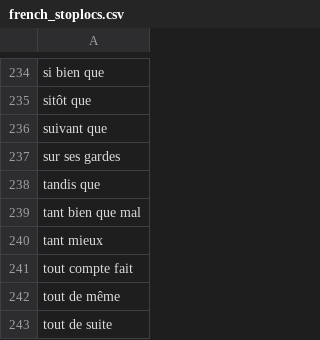
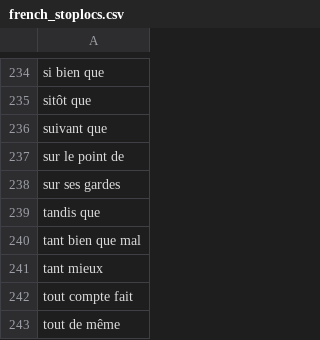
Before and after one commit to gillesbastin/french_stopwords, a CSV file: french_stoplocs.csv, drawn as a sheet; only a part is shown, gaps mark what is left out; the shorter side is filled out with more unchanged rows; the diff names each change by its address in the sheet, - before the commit and + after, or states it on an @@ line.

Commit message:
Update french_stoplocs.csv
added 'sur le point de'

```diff
--- a/french_stoplocs.csv
+++ b/french_stoplocs.csv
+row 237: sur le point de
```
